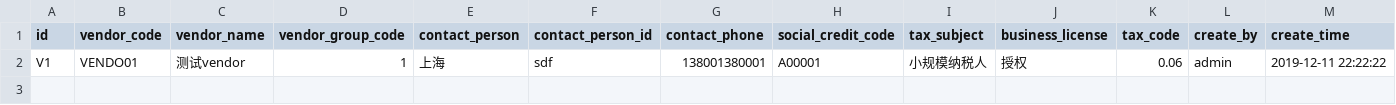
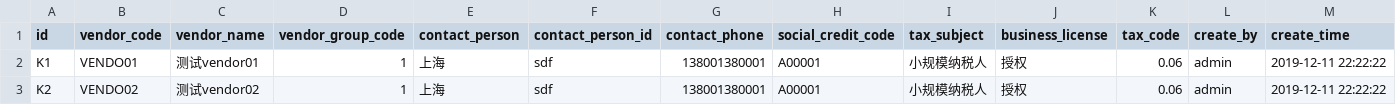
Before and after one commit to jackingyu/One, a CSV file: jeecg-boot-module-system/src/main/resources/db/changelog/data/vendor.csv, drawn as a sheet; only a part is shown; rows hold the shown columns only; the diff names each change by its address in the sheet, - before the commit and + after, or states it on an @@ line.

Commit message:
EL-14 add test data (#23)

```diff
--- a/jeecg-boot-module-system/src/main/resources/db/changelog/data/vendor.csv
+++ b/jeecg-boot-module-system/src/main/resources/db/changelog/data/vendor.csv
-A2 (id): V1
+A2 (id): K1
-C2 (vendor_name): 测试vendor
+C2 (vendor_name): 测试vendor01
+row 3: K2 | VENDO02 | 测试vendor02 | 1 | 上海 | sdf | 138001380001 | A00001 | 小规模纳税人 | 授权 | 0.06 | admin | 2019-12-11 22:22:22
```
Also changed, not shown: jeecg-boot-module-system/src/main/resources/db/changelog/data/material.csv, 11 other files.
